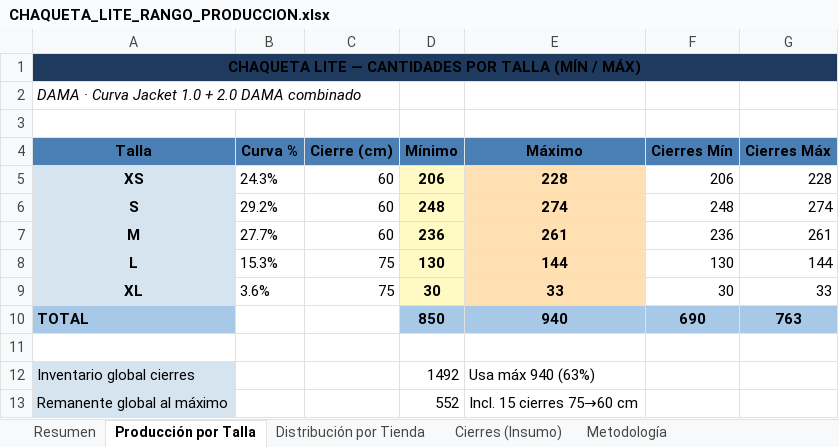
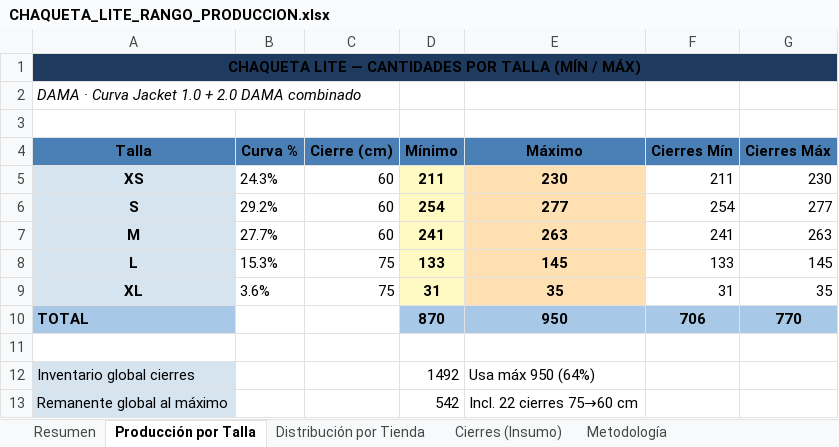
Before and after one commit to scm-svg/Data-Analyst, an Excel workbook: CHAQUETA_LITE_RANGO_PRODUCCION.xlsx, sheet Producción por Talla, drawn as a sheet; values as stored, in another font and other column widths than the file's, no borders; the diff names each change by its address in the sheet, - before the commit and + after, or states it on an @@ line.

```diff
--- a/CHAQUETA_LITE_RANGO_PRODUCCION.xlsx (sheet Producción por Talla)
+++ b/CHAQUETA_LITE_RANGO_PRODUCCION.xlsx (sheet Producción por Talla)
-D5 (Mínimo): 206
+D5 (Mínimo): 211
-E5 (Máximo): 228
+E5 (Máximo): 230
-F5 (Cierres Mín): 206
+F5 (Cierres Mín): 211
-G5 (Cierres Máx): 228
+G5 (Cierres Máx): 230
-D6 (Mínimo): 248
+D6 (Mínimo): 254
-E6 (Máximo): 274
+E6 (Máximo): 277
-F6 (Cierres Mín): 248
+F6 (Cierres Mín): 254
-G6 (Cierres Máx): 274
+G6 (Cierres Máx): 277
-D7 (Mínimo): 236
+D7 (Mínimo): 241
-E7 (Máximo): 261
+E7 (Máximo): 263
-F7 (Cierres Mín): 236
+F7 (Cierres Mín): 241
-G7 (Cierres Máx): 261
+G7 (Cierres Máx): 263
-D8 (Mínimo): 130
+D8 (Mínimo): 133
-E8 (Máximo): 144
+E8 (Máximo): 145
-F8 (Cierres Mín): 130
+F8 (Cierres Mín): 133
-G8 (Cierres Máx): 144
+G8 (Cierres Máx): 145
-D9 (Mínimo): 30
+D9 (Mínimo): 31
-E9 (Máximo): 33
+E9 (Máximo): 35
-F9 (Cierres Mín): 30
+F9 (Cierres Mín): 31
-G9 (Cierres Máx): 33
+G9 (Cierres Máx): 35
-D10 (Mínimo): 850
+D10 (Mínimo): 870
-E10 (Máximo): 940
+E10 (Máximo): 950
-F10 (Cierres Mín): 690
+F10 (Cierres Mín): 706
-G10 (Cierres Máx): 763
+G10 (Cierres Máx): 770
-E12 (Máximo): Usa máx 940 (63%)
+E12 (Máximo): Usa máx 950 (64%)
-D13 (Mínimo): 552
+D13 (Mínimo): 542
-E13 (Máximo): Incl. 15 cierres 75→60 cm
+E13 (Máximo): Incl. 22 cierres 75→60 cm
```
Also changed, not shown: sheet Distribución por Tienda, sheet Cierres (Insumo), sheet Resumen, sheet Metodología, 1 other file.
